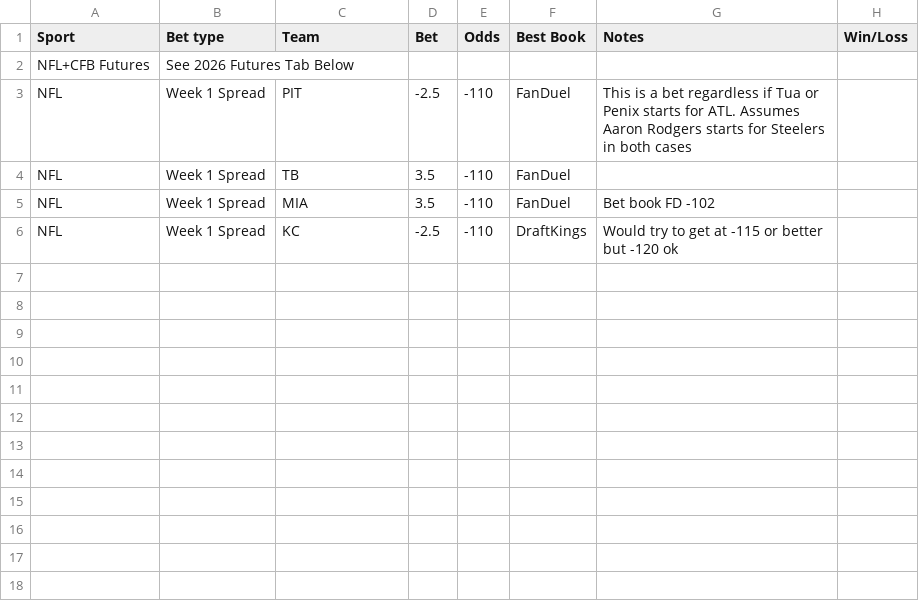
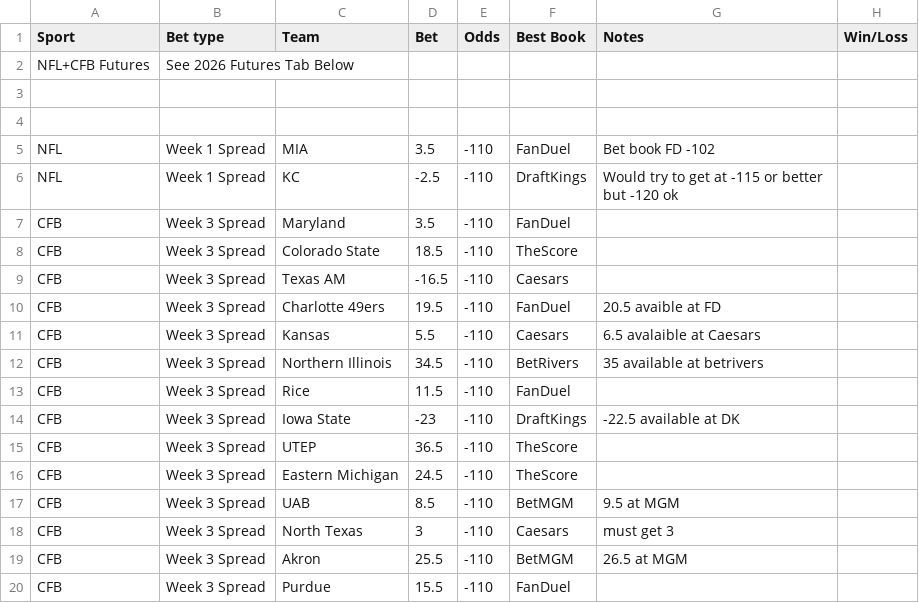
Before and after one commit to trashduty/trash-schedule, a CSV file: data/26-27-cfb-nfl.csv, drawn as a sheet; the diff names each change by its address in the sheet, - before the commit and + after, or states it on an @@ line.

Commit message:
Update 26/27 CFB + NFL from Google Sheets

```diff
--- a/data/26-27-cfb-nfl.csv
+++ b/data/26-27-cfb-nfl.csv
-row 3: NFL | Week 1 Spread | PIT | -2.5 | -110 | FanDuel | This is a bet regardless if Tua or Penix starts for ATL. Assumes Aaron Rodgers starts for Steelers in both cases
+row 3: (empty)
-row 4: NFL | Week 1 Spread | TB | 3.5 | -110 | FanDuel
+row 4: (empty)
+row 7: CFB | Week 3 Spread | Maryland | 3.5 | -110 | FanDuel
+row 8: CFB | Week 3 Spread | Colorado State | 18.5 | -110 | TheScore
+row 9: CFB | Week 3 Spread | Texas AM | -16.5 | -110 | Caesars
+row 10: CFB | Week 3 Spread | Charlotte 49ers | 19.5 | -110 | FanDuel | 20.5 avaible at FD
+row 11: CFB | Week 3 Spread | Kansas | 5.5 | -110 | Caesars | 6.5 avalaible at Caesars
+row 12: CFB | Week 3 Spread | Northern Illinois | 34.5 | -110 | BetRivers | 35 available at betrivers
+row 13: CFB | Week 3 Spread | Rice | 11.5 | -110 | FanDuel
+row 14: CFB | Week 3 Spread | Iowa State | -23 | -110 | DraftKings | -22.5 available at DK
+row 15: CFB | Week 3 Spread | UTEP | 36.5 | -110 | TheScore
+row 16: CFB | Week 3 Spread | Eastern Michigan | 24.5 | -110 | TheScore
+row 17: CFB | Week 3 Spread | UAB | 8.5 | -110 | BetMGM | 9.5 at MGM
+row 18: CFB | Week 3 Spread | North Texas | 3 | -110 | Caesars | must get 3
+row 19: CFB | Week 3 Spread | Akron | 25.5 | -110 | BetMGM | 26.5 at MGM
+row 20: CFB | Week 3 Spread | Purdue | 15.5 | -110 | FanDuel
```
